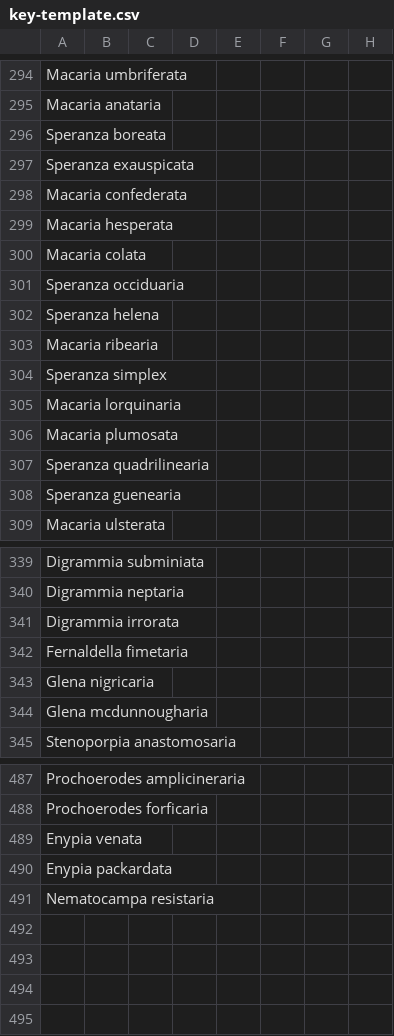
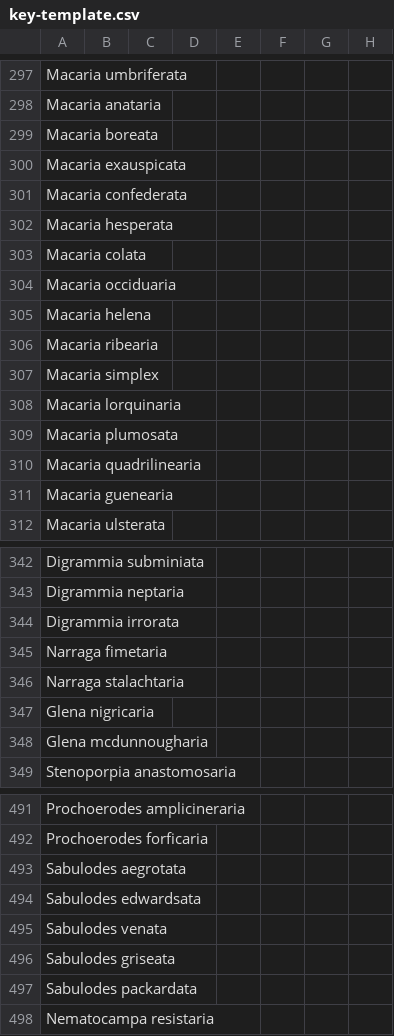
Before and after one commit to pnwinsects/pnwmoths, a CSV file: data/key-template.csv, drawn as a sheet; only a part is shown, gaps mark what is left out; addresses are those after the commit; rows hold the shown columns only; the diff covers the shown part only; the diff names each change by its address in the sheet, - before the commit and + after, or states it on an @@ line.

```diff
--- a/data/key-template.csv
+++ b/data/key-template.csv
-A299: Speranza boreata
+A299: Macaria boreata
-A300: Speranza exauspicata
+A300: Macaria exauspicata
-A304: Speranza occiduaria
+A304: Macaria occiduaria
-A305: Speranza helena
+A305: Macaria helena
-A307: Speranza simplex
+A307: Macaria simplex
-A310: Speranza quadrilinearia
+A310: Macaria quadrilinearia
-A311: Speranza guenearia
+A311: Macaria guenearia
-A345: Fernaldella fimetaria
+A345: Narraga fimetaria
+row 346: Narraga stalachtaria
-A493: Enypia venata
+A493: Sabulodes aegrotata
-A494: Enypia packardata
+A494: Sabulodes edwardsata
+row 495: Sabulodes venata
+row 496: Sabulodes griseata
+row 497: Sabulodes packardata
```
Also changed, not shown: 3 added rows and 2 edited cells elsewhere in this file, data/checklist-order.csv, data/images.csv, 36 other files.
